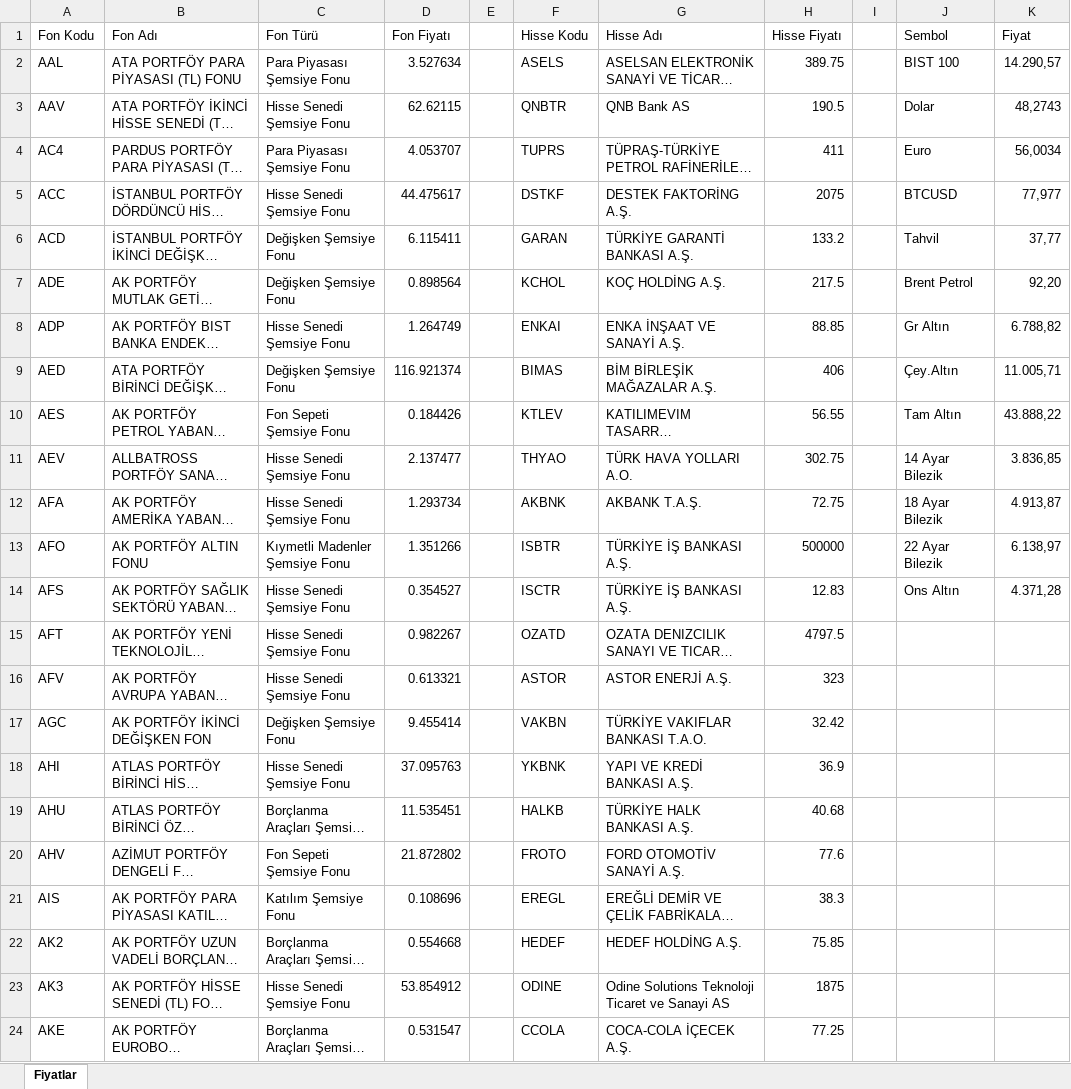
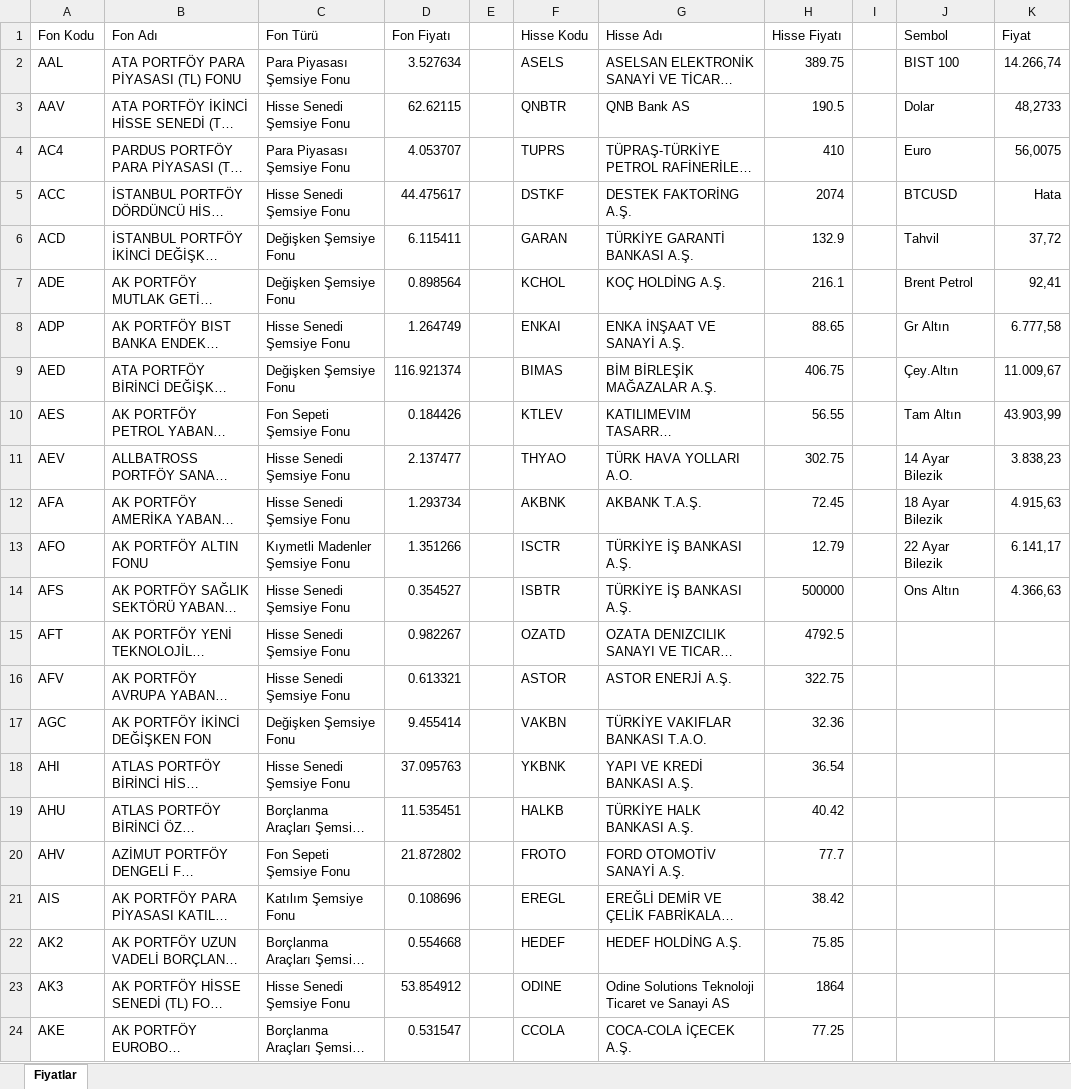
Before and after one commit to fkcengizhan-crypto/fhfiyat, an Excel workbook: piyasa_verileri.xlsx, sheet Fiyatlar, drawn as a sheet; only a part is shown; long unchanged cells end in …; values as stored, in another font and other column widths than the file's, no borders; table styles not drawn; the diff covers the shown part only; the diff names each change by its address in the sheet, - before the commit and + after, or states it on an @@ line.

```diff
--- a/piyasa_verileri.xlsx (sheet Fiyatlar)
+++ b/piyasa_verileri.xlsx (sheet Fiyatlar)
-K2 (Fiyat): 14.290,57
+K2 (Fiyat): 14.266,74
-K3 (Fiyat): 48,2743
+K3 (Fiyat): 48,2733
-H4 (Hisse Fiyatı): 411
+H4 (Hisse Fiyatı): 410
-K4 (Fiyat): 56,0034
+K4 (Fiyat): 56,0075
-H5 (Hisse Fiyatı): 2075
+H5 (Hisse Fiyatı): 2074
-K5 (Fiyat): 77,977
+K5 (Fiyat): Hata
-H6 (Hisse Fiyatı): 133.2
+H6 (Hisse Fiyatı): 132.9
-K6 (Fiyat): 37,77
+K6 (Fiyat): 37,72
-H7 (Hisse Fiyatı): 217.5
+H7 (Hisse Fiyatı): 216.1
-K7 (Fiyat): 92,20
+K7 (Fiyat): 92,41
-H8 (Hisse Fiyatı): 88.85
+H8 (Hisse Fiyatı): 88.65
-K8 (Fiyat): 6.788,82
+K8 (Fiyat): 6.777,58
-H9 (Hisse Fiyatı): 406
+H9 (Hisse Fiyatı): 406.75
-K9 (Fiyat): 11.005,71
+K9 (Fiyat): 11.009,67
-K10 (Fiyat): 43.888,22
+K10 (Fiyat): 43.903,99
-K11 (Fiyat): 3.836,85
+K11 (Fiyat): 3.838,23
-H12 (Hisse Fiyatı): 72.75
+H12 (Hisse Fiyatı): 72.45
-K12 (Fiyat): 4.913,87
+K12 (Fiyat): 4.915,63
-F13 (Hisse Kodu): ISBTR
+F13 (Hisse Kodu): ISCTR
-H13 (Hisse Fiyatı): 500000
+H13 (Hisse Fiyatı): 12.79
-K13 (Fiyat): 6.138,97
+K13 (Fiyat): 6.141,17
-F14 (Hisse Kodu): ISCTR
+F14 (Hisse Kodu): ISBTR
-H14 (Hisse Fiyatı): 12.83
+H14 (Hisse Fiyatı): 500000
-K14 (Fiyat): 4.371,28
+K14 (Fiyat): 4.366,63
-H15 (Hisse Fiyatı): 4797.5
+H15 (Hisse Fiyatı): 4792.5
-H16 (Hisse Fiyatı): 323
+H16 (Hisse Fiyatı): 322.75
-H17 (Hisse Fiyatı): 32.42
+H17 (Hisse Fiyatı): 32.36
-H18 (Hisse Fiyatı): 36.9
+H18 (Hisse Fiyatı): 36.54
-H19 (Hisse Fiyatı): 40.68
+H19 (Hisse Fiyatı): 40.42
-H20 (Hisse Fiyatı): 77.6
+H20 (Hisse Fiyatı): 77.7
-H21 (Hisse Fiyatı): 38.3
+H21 (Hisse Fiyatı): 38.42
-H23 (Hisse Fiyatı): 1875
+H23 (Hisse Fiyatı): 1864
```
Also changed, not shown: 488 edited cells elsewhere in this sheet, 1 other file.
